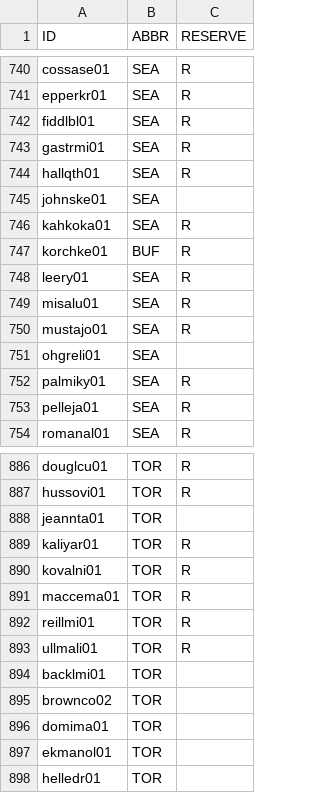
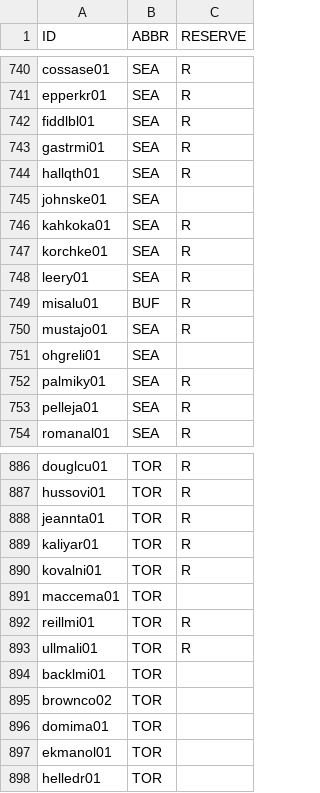
Before and after one commit to jduteau/fhl-dashboard-observable, a CSV file: src/data/rosters_p15.csv, drawn as a sheet; only a part is shown, gaps mark what is left out.

```diff
--- a/src/data/rosters_p15.csv
+++ b/src/data/rosters_p15.csv
@@ -746,5 +746,5 @@ johnske01,SEA,
 kahkoka01,SEA,R
-korchke01,BUF,R
+korchke01,SEA,R
 leery01,SEA,R
-misalu01,SEA,R
+misalu01,BUF,R
 mustajo01,SEA,R
@@ -887,6 +887,6 @@ douglcu01,TOR,R
 hussovi01,TOR,R
-jeannta01,TOR,
+jeannta01,TOR,R
 kaliyar01,TOR,R
 kovalni01,TOR,R
-maccema01,TOR,R
+maccema01,TOR,
 reillmi01,TOR,R
```
Also changed, not shown: src/data/stats_p15.csv.
